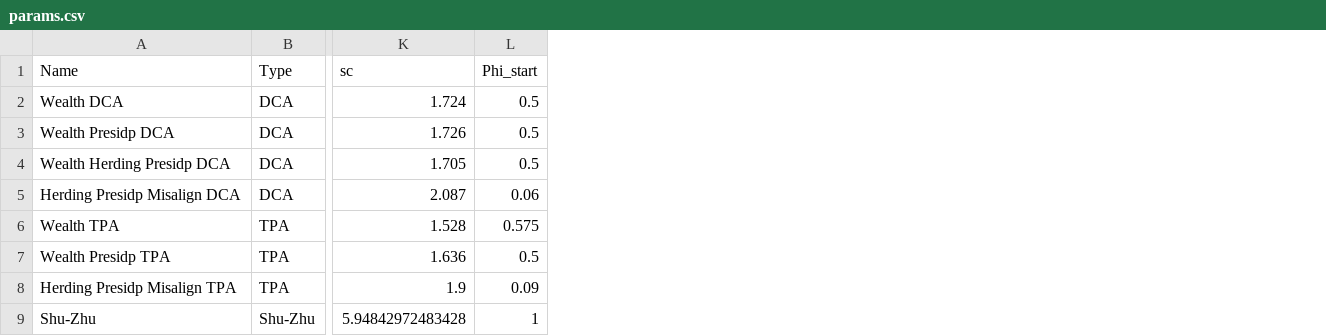
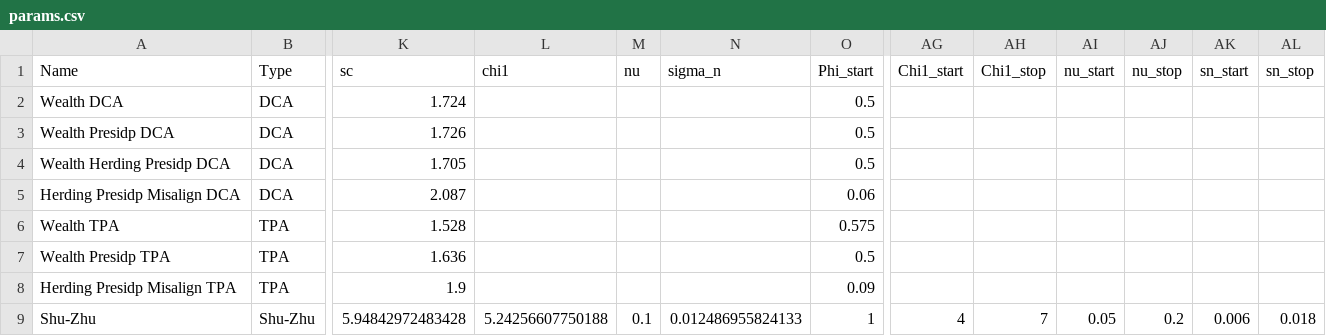
Before and after one commit to norov/fw-explorer, a CSV file: dash-fw/params.csv, drawn as a sheet; only a part is shown, gaps mark what is left out; the diff names each change by its address in the sheet, - before the commit and + after, or states it on an @@ line.

Commit message:
interface: add SZ parameters

```diff
--- a/dash-fw/params.csv
+++ b/dash-fw/params.csv
+column L (chi1), row 9: 5.24256607750188
+column M (nu), row 9: 0.1
+column N (sigma_n), row 9: 0.012486955824133
+column AG (Chi1_start), row 9: 4
+column AH (Chi1_stop), row 9: 7
+column AI (nu_start), row 9: 0.05
+column AJ (nu_stop), row 9: 0.2
+column AK (sn_start), row 9: 0.006
+column AL (sn_stop), row 9: 0.018
```
Also changed, not shown: 2 other files.
